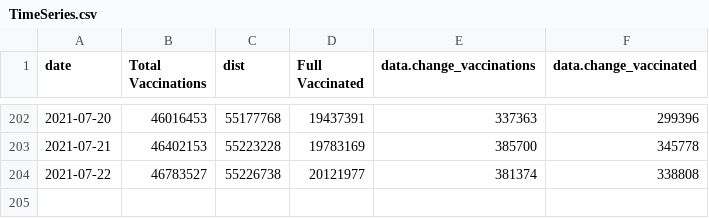
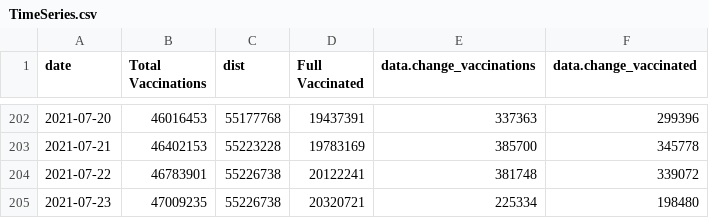
Before and after one commit to trevortombe/covidgraphs, a CSV file: Files/TimeSeries.csv, drawn as a sheet; only a part is shown, gaps mark what is left out.

```diff
--- a/Files/TimeSeries.csv
+++ b/Files/TimeSeries.csv
@@ -203,2 +203,3 @@
 2021-07-21,46402153,55223228,19783169,385700,345778
-2021-07-22,46783527,55226738,20121977,381374,338808
+2021-07-22,46783901,55226738,20122241,381748,339072
+2021-07-23,47009235,55226738,20320721,225334,198480
```
Also changed, not shown: Files/ProvTable.csv, 5 other files.
